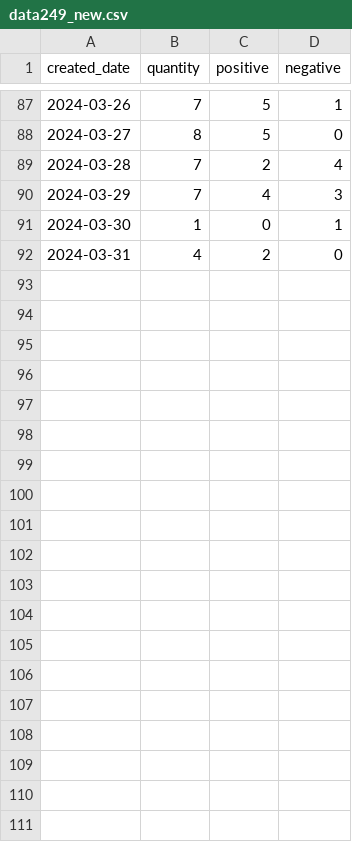
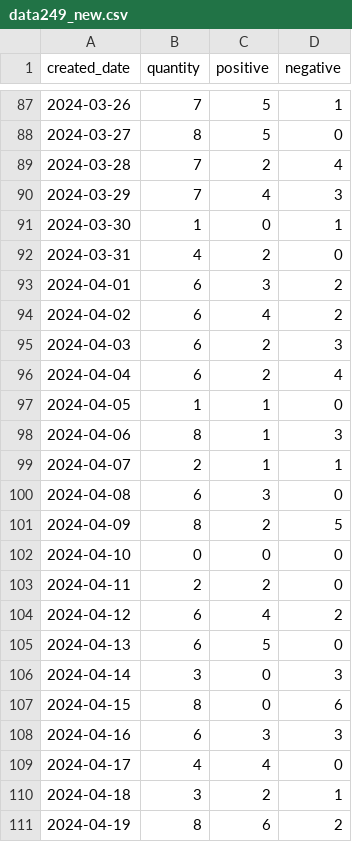
Before and after one commit to reicollamat/capstone-prtech, a CSV file: database/seeders/kimpc_products/data249_new.csv, drawn as a sheet; only a part is shown, gaps mark what is left out; the diff covers the shown part only.

```diff
--- a/database/seeders/kimpc_products/data249_new.csv
+++ b/database/seeders/kimpc_products/data249_new.csv
@@ -92 +92,20 @@ created_date,quantity,positive,negative
 2024-03-31,4,2,0
+2024-04-01,6,3,2
+2024-04-02,6,4,2
+2024-04-03,6,2,3
+2024-04-04,6,2,4
+2024-04-05,1,1,0
+2024-04-06,8,1,3
+2024-04-07,2,1,1
+2024-04-08,6,3,0
+2024-04-09,8,2,5
+2024-04-10,0,0,0
+2024-04-11,2,2,0
+2024-04-12,6,4,2
+2024-04-13,6,5,0
+2024-04-14,3,0,3
+2024-04-15,8,0,6
+2024-04-16,6,3,3
+2024-04-17,4,4,0
+2024-04-18,3,2,1
+2024-04-19,8,6,2
```
Also changed, not shown: 11 added rows and 4 edited cells elsewhere in this file, database/seeders/kimpc_products/data187_new.csv, database/seeders/kimpc_products/data222_new.csv, 2 other files.
